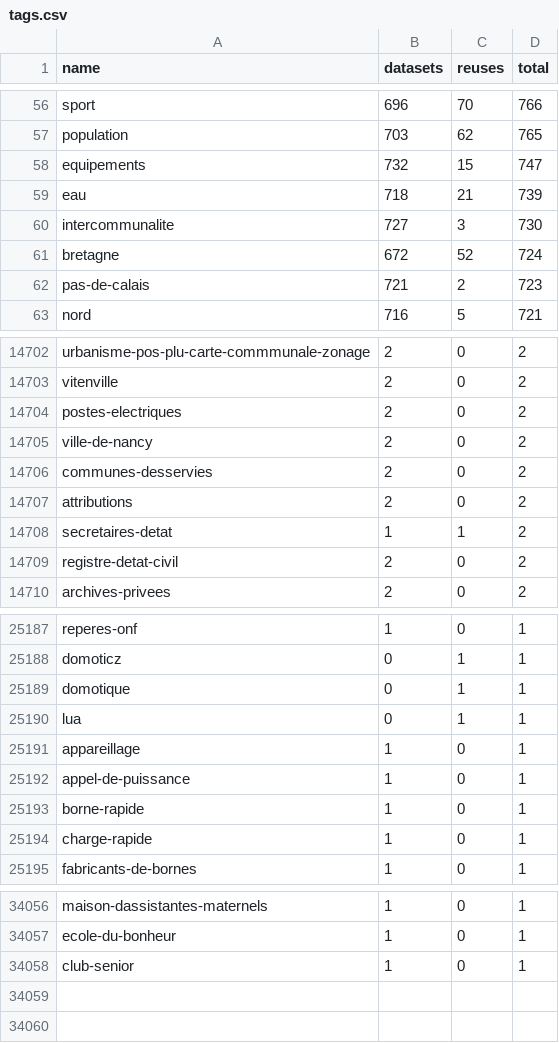
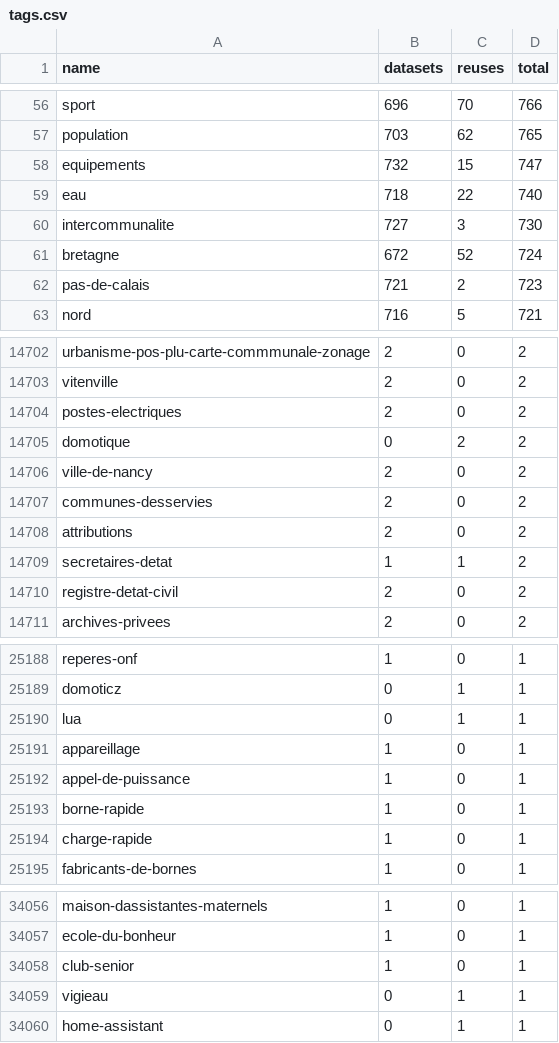
Before and after one commit to taniki/flat.dgfr, a CSV file: tags.csv, drawn as a sheet; only a part is shown, gaps mark what is left out.

Commit message:
Flat: latest data (2023-07-17T00:06:10.584Z) {   "date": "2023-07-17T00:06:10.584Z",   "files": [     {       "name": "datasets.csv",       "deltaBytes": 32,       "source": "https://www.data.gouv.fr/fr/datasets/r/f868cca6-8da1-4369-a78d-47463f19a9a3"     },     {       "name": "organizations.csv",       "deltaBytes": 450,       "source": "https://www.data.gouv.fr/fr/datasets/r/b7bbfedc-2448-4135-a6c7-104548d396e7"     },     {       "name": "discussions.csv",       "deltaBytes": 336,       "source": "https://www.data.gouv.fr/fr/datasets/r/d77705e1-4ecd-461c-8c24-662d47c4c2f9"     },     {       "name": "reuses.csv",       "deltaBytes": 578,       "source": "https://www.data.gouv.fr/fr/datasets/r/970aafa0-3778-4d8b-b9d1-de937525e379"     },     {       "name": "tags.csv",       "deltaBytes": 41,       "source": "https://www.data.gouv.fr/fr/datasets/r/1ac234c7-1da4-49cf-a122-646b21d64b43"     }   ] }

```diff
--- a/tags.csv
+++ b/tags.csv
@@ -58,3 +58,3 @@
 "equipements";732;15;747
-"eau";718;21;739
+"eau";718;22;740
 "intercommunalite";727;3;730
@@ -14704,2 +14704,3 @@
 "postes-electriques";2;0;2
+"domotique";0;2;2
 "ville-de-nancy";2;0;2
@@ -25188,3 +25189,2 @@
 "domoticz";0;1;1
-"domotique";0;1;1
 "lua";0;1;1
@@ -34058 +34058,3 @@
 "club-senior";1;0;1
+"vigieau";0;1;1
+"home-assistant";0;1;1
```
Also changed, not shown: 2 other files.
